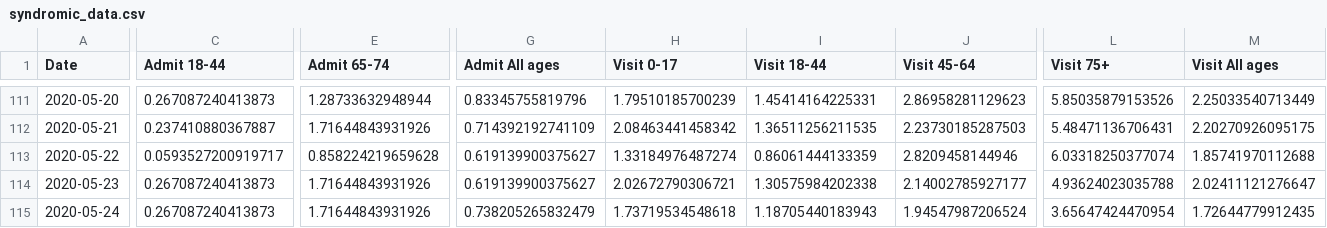
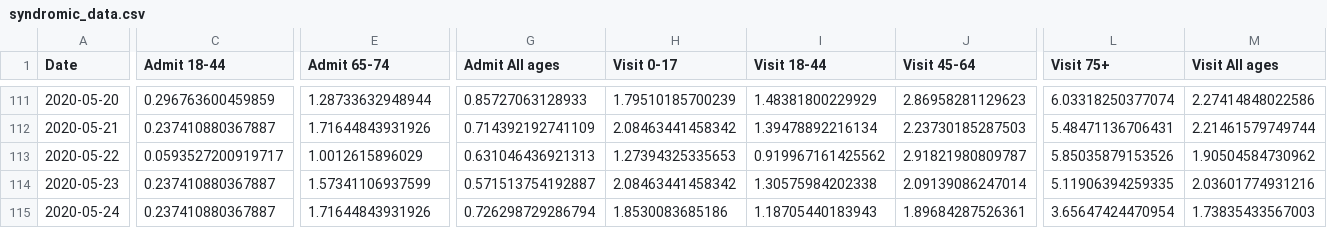
Before and after one commit to jmg0/NYC_Data, a CSV file: NYC_Data/COVID-19/coronavirus-data/syndromic_data.csv, drawn as a sheet; only a part is shown, gaps mark what is left out; the diff covers the shown part only; the diff names each change by its address in the sheet, - before the commit and + after, or states it on an @@ line.

```diff
--- a/NYC_Data/COVID-19/coronavirus-data/syndromic_data.csv
+++ b/NYC_Data/COVID-19/coronavirus-data/syndromic_data.csv
-C111 (Admit 18-44): 0.267087240413873
+C111 (Admit 18-44): 0.296763600459859
-G111 (Admit All ages): 0.83345755819796
+G111 (Admit All ages): 0.85727063128933
-I111 (Visit 18-44): 1.45414164225331
+I111 (Visit 18-44): 1.48381800229929
-L111 (Visit 75+): 5.85035879153526
+L111 (Visit 75+): 6.03318250377074
-M111 (Visit All ages): 2.25033540713449
+M111 (Visit All ages): 2.27414848022586
-I112 (Visit 18-44): 1.36511256211535
+I112 (Visit 18-44): 1.39478892216134
-M112 (Visit All ages): 2.20270926095175
+M112 (Visit All ages): 2.21461579749744
-E113 (Admit 65-74): 0.858224219659628
+E113 (Admit 65-74): 1.0012615896029
-G113 (Admit All ages): 0.619139900375627
+G113 (Admit All ages): 0.631046436921313
-H113 (Visit 0-17): 1.33184976487274
+H113 (Visit 0-17): 1.27394325335653
-I113 (Visit 18-44): 0.86061444133359
+I113 (Visit 18-44): 0.919967161425562
-J113 (Visit 45-64): 2.8209458144946
+J113 (Visit 45-64): 2.91821980809787
-L113 (Visit 75+): 6.03318250377074
+L113 (Visit 75+): 5.85035879153526
-M113 (Visit All ages): 1.85741970112688
+M113 (Visit All ages): 1.90504584730962
-C114:C115 (Admit 18-44): 0.267087240413873
+C114:C115 (Admit 18-44): 0.237410880367887
-E114 (Admit 65-74): 1.71644843931926
+E114 (Admit 65-74): 1.57341106937599
-G114 (Admit All ages): 0.619139900375627
+G114 (Admit All ages): 0.571513754192887
-H114 (Visit 0-17): 2.02672790306721
+H114 (Visit 0-17): 2.08463441458342
-J114 (Visit 45-64): 2.14002785927177
+J114 (Visit 45-64): 2.09139086247014
-L114 (Visit 75+): 4.93624023035788
+L114 (Visit 75+): 5.11906394259335
-M114 (Visit All ages): 2.02411121276647
+M114 (Visit All ages): 2.03601774931216
-G115 (Admit All ages): 0.738205265832479
+G115 (Admit All ages): 0.726298729286794
-H115 (Visit 0-17): 1.73719534548618
+H115 (Visit 0-17): 1.8530083685186
-J115 (Visit 45-64): 1.94547987206524
+J115 (Visit 45-64): 1.89684287526361
-M115 (Visit All ages): 1.72644779912435
+M115 (Visit All ages): 1.73835433567003
```
Also changed, not shown: 1 added row and 44 edited cells elsewhere in this file, NYC_Data/COVID-19/coronavirus-data/boro/boroughs-case-hosp-death.csv, NYC_Data/COVID-19/coronavirus-data/case-hosp-death.csv, 22 other files.
